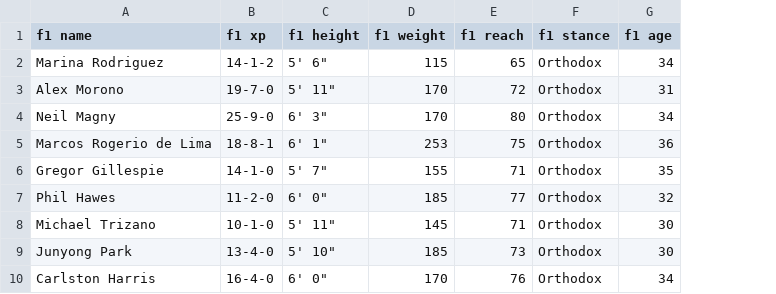
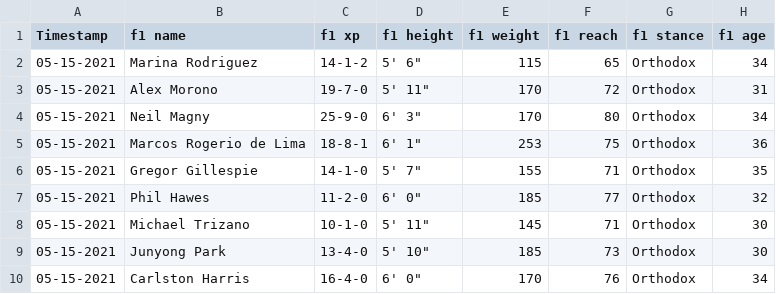
Before and after one commit to antonio-hickey/Data-Science, a CSV file: Sports/UFC/dynamic model/back end/data/historical.csv, drawn as a sheet; only a part is shown; the diff names each change by its address in the sheet, - before the commit and + after, or states it on an @@ line.

Commit message:
Data Update

```diff
--- a/Sports/UFC/dynamic model/back end/data/historical.csv
+++ b/Sports/UFC/dynamic model/back end/data/historical.csv
+column A (Timestamp), rows 2-10: all 05-15-2021
```
